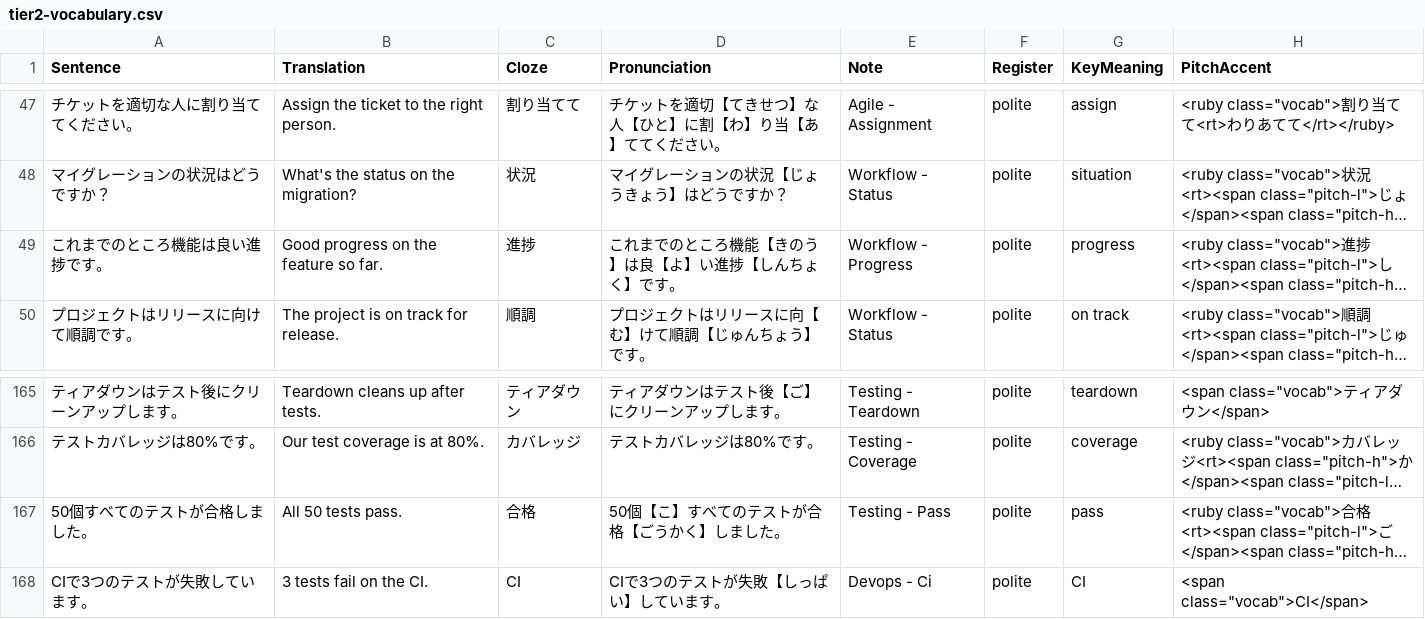
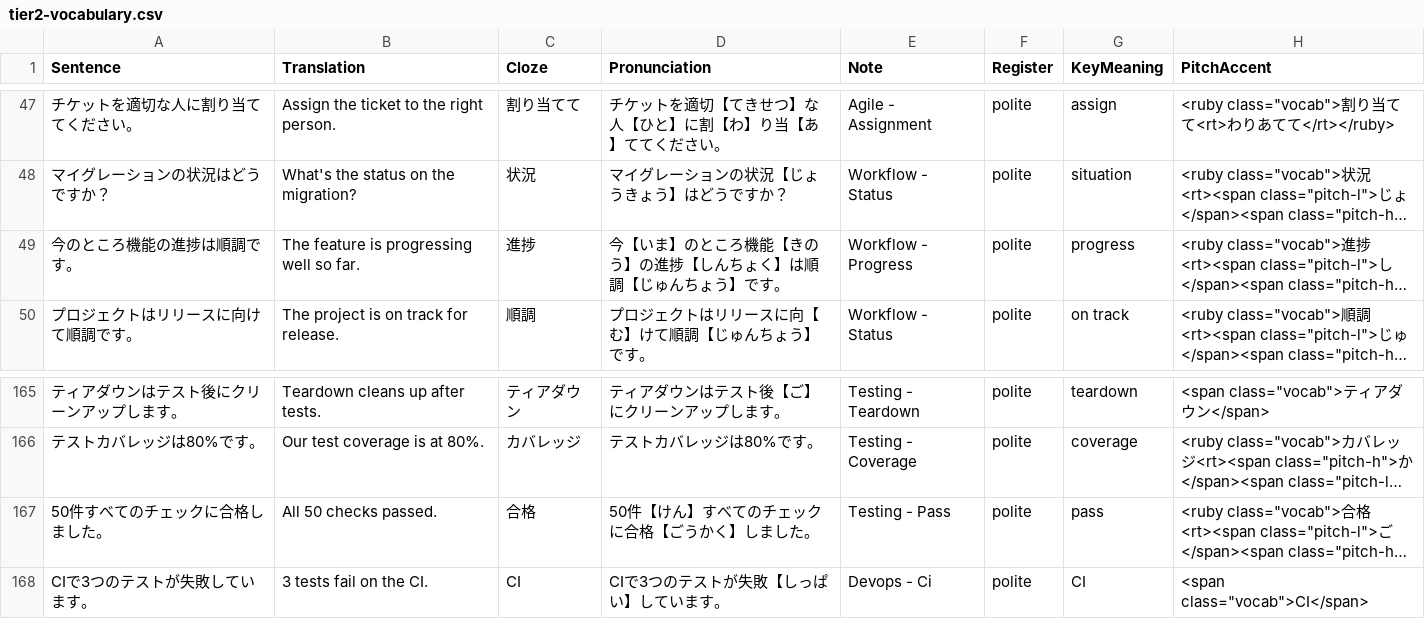
Before and after one commit to KakkoiDev/nihongo-it-anki, a CSV file: decks/it-vocab/tier2-vocabulary.csv, drawn as a sheet; only a part is shown, gaps mark what is left out; long unchanged cells end in …; the diff names each change by its address in the sheet, - before the commit and + after, or states it on an @@ line.

```diff
--- a/decks/it-vocab/tier2-vocabulary.csv
+++ b/decks/it-vocab/tier2-vocabulary.csv
-A49 (Sentence): これまでのところ機能は良い進捗です。
+A49 (Sentence): 今のところ機能の進捗は順調です。
-B49 (Translation): Good progress on the feature so far.
+B49 (Translation): The feature is progressing well so far.
-D49 (Pronunciation): これまでのところ機能【きのう】は良【よ】い進捗【しんちょく】です。
+D49 (Pronunciation): 今【いま】のところ機能【きのう】の進捗【しんちょく】は順調【じゅんちょう】です。
-A167 (Sentence): 50個すべてのテストが合格しました。
+A167 (Sentence): 50件すべてのチェックに合格しました。
-B167 (Translation): All 50 tests pass.
+B167 (Translation): All 50 checks passed.
-D167 (Pronunciation): 50個【こ】すべてのテストが合格【ごうかく】しました。
+D167 (Pronunciation): 50件【けん】すべてのチェックに合格【ごうかく】しました。
```
Also changed, not shown: decks/it-vocab/tier3-vocabulary.csv, decks/it-vocab/tier4-vocabulary.csv, 5 other files.
